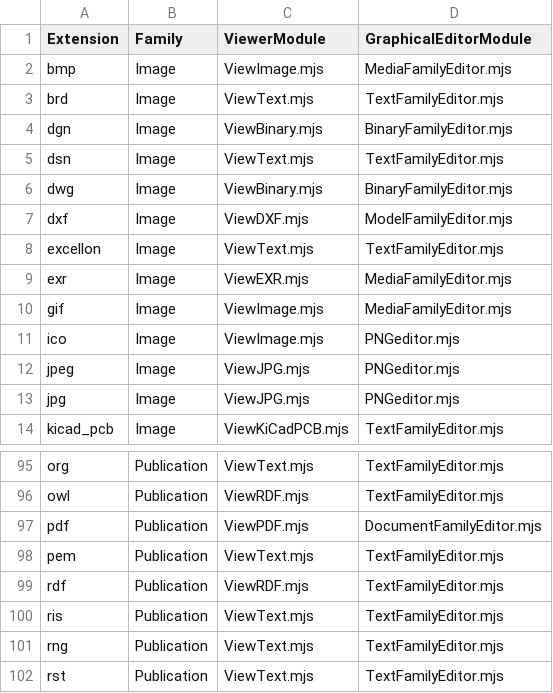
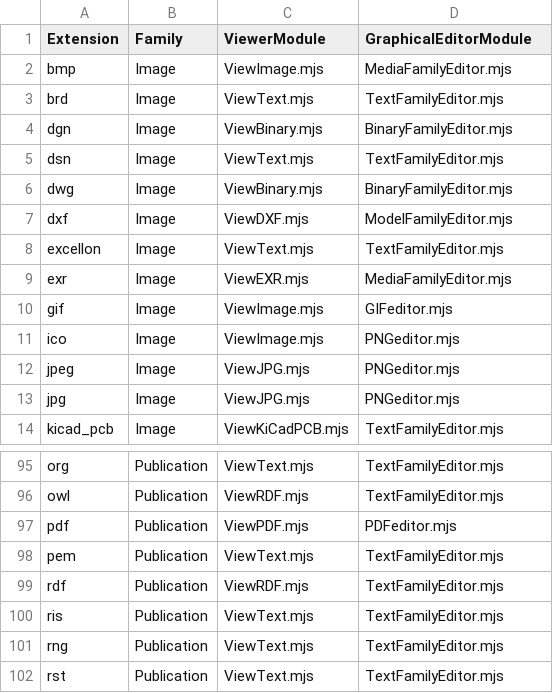
Before and after one commit to HHolben/Nodevision, a CSV file: ApplicationSystem/public/PanelInstances/ModuleMap.csv, drawn as a sheet; only a part is shown, gaps mark what is left out.

Commit message:
work on SVG editor

```diff
--- a/ApplicationSystem/public/PanelInstances/ModuleMap.csv
+++ b/ApplicationSystem/public/PanelInstances/ModuleMap.csv
@@ -9,3 +9,3 @@ excellon,Image,ViewText.mjs,TextFamilyEditor.mjs
 exr,Image,ViewEXR.mjs,MediaFamilyEditor.mjs
-gif,Image,ViewImage.mjs,MediaFamilyEditor.mjs
+gif,Image,ViewImage.mjs,GIFeditor.mjs
 ico,Image,ViewImage.mjs,PNGeditor.mjs
@@ -96,3 +96,3 @@ org,Publication,ViewText.mjs,TextFamilyEditor.mjs
 owl,Publication,ViewRDF.mjs,TextFamilyEditor.mjs
-pdf,Publication,ViewPDF.mjs,DocumentFamilyEditor.mjs
+pdf,Publication,ViewPDF.mjs,PDFeditor.mjs
 pem,Publication,ViewText.mjs,TextFamilyEditor.mjs
```
Also changed, not shown: 58 other files.
